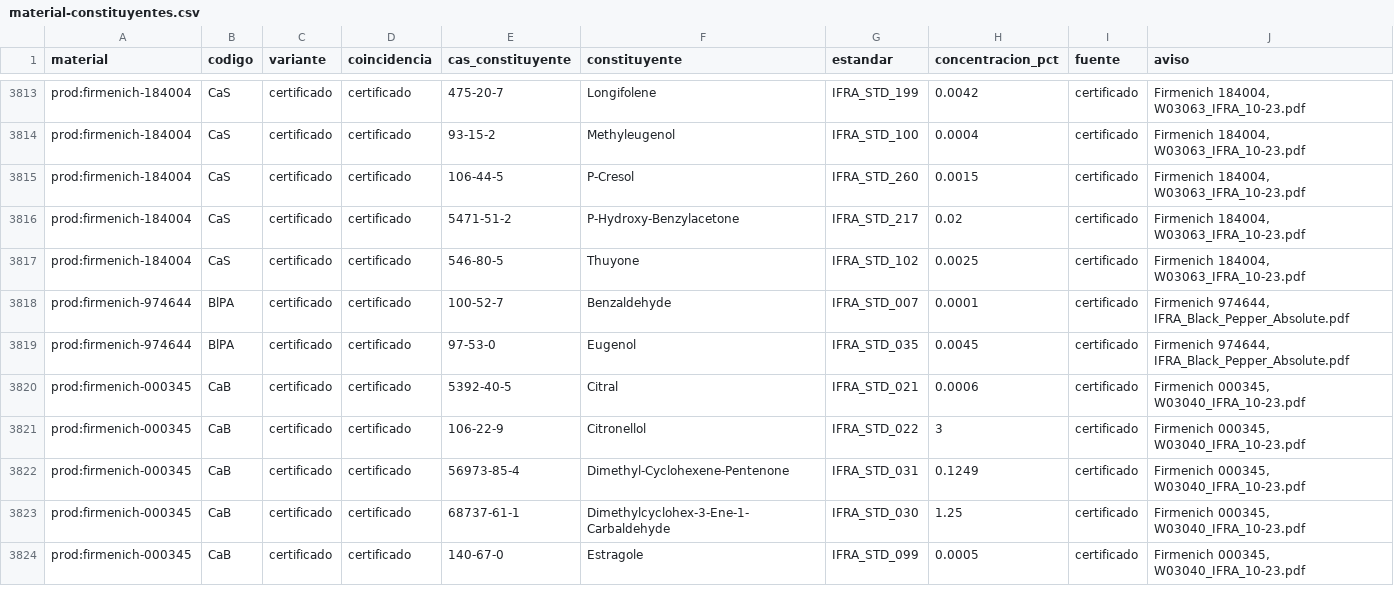
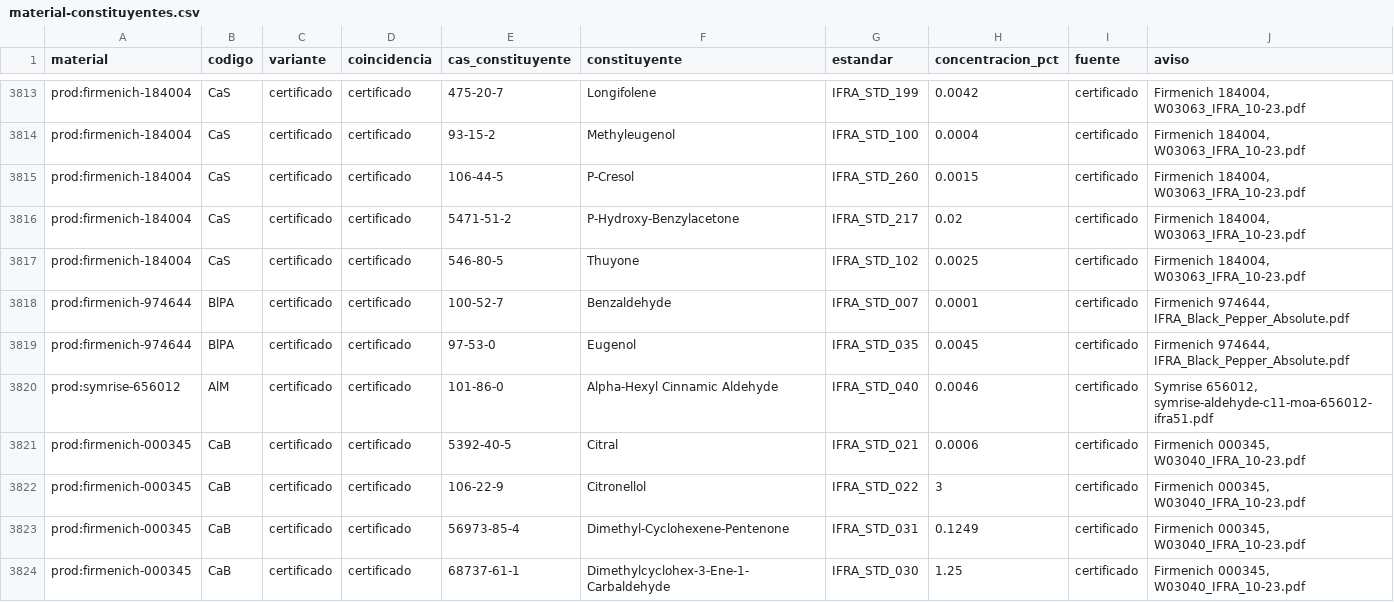
Before and after one commit to smortenax/perfumeria-app, a CSV file: datos/glosario/material-constituyentes.csv, drawn as a sheet; only a part is shown, gaps mark what is left out; the shorter side is filled out with more unchanged rows.

```diff
--- a/datos/glosario/material-constituyentes.csv
+++ b/datos/glosario/material-constituyentes.csv
@@ -3819,2 +3819,3 @@ prod:firmenich-974644,BlPA,certificado,certificado,100-52-7,Benzaldehyde,IFRA_ST
 prod:firmenich-974644,BlPA,certificado,certificado,97-53-0,Eugenol,IFRA_STD_035,0.0045,certificado,"Firmenich 974644, IFRA_Black_Pepper_Absolute.pdf"
+prod:symrise-656012,AlM,certificado,certificado,101-86-0,Alpha-Hexyl Cinnamic Aldehyde,IFRA_STD_040,0.0046,certificado,"Symrise 656012, symrise-aldehyde-c11-moa-656012-ifra51.pdf"
 prod:firmenich-000345,CaB,certificado,certificado,5392-40-5,Citral,IFRA_STD_021,0.0006,certificado,"Firmenich 000345, W03040_IFRA_10-23.pdf"
```
Also changed, not shown: datos/glosario/topes-proveedor.csv, docs/proveedores/mis-productos.csv, 11 other files.
